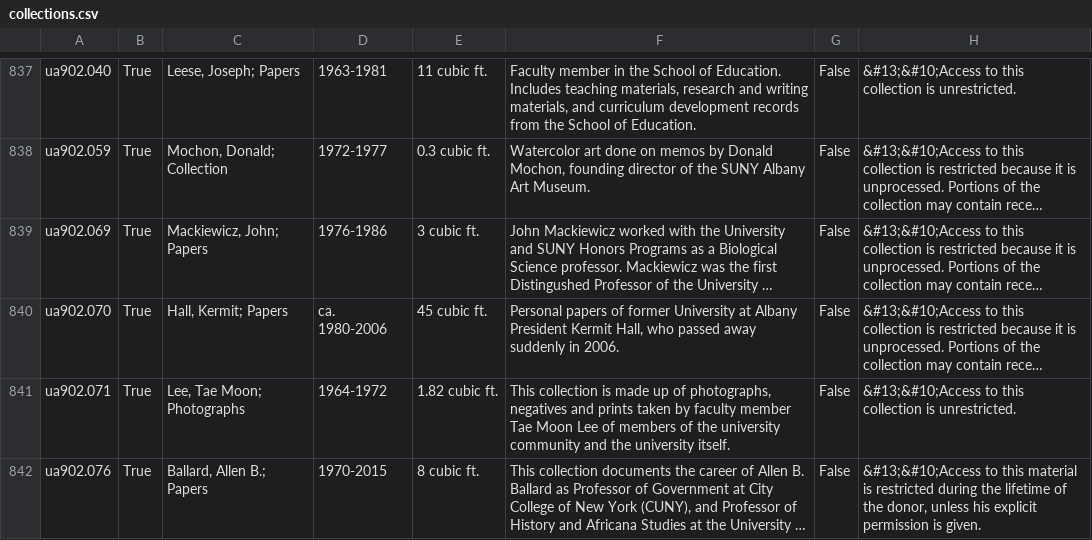
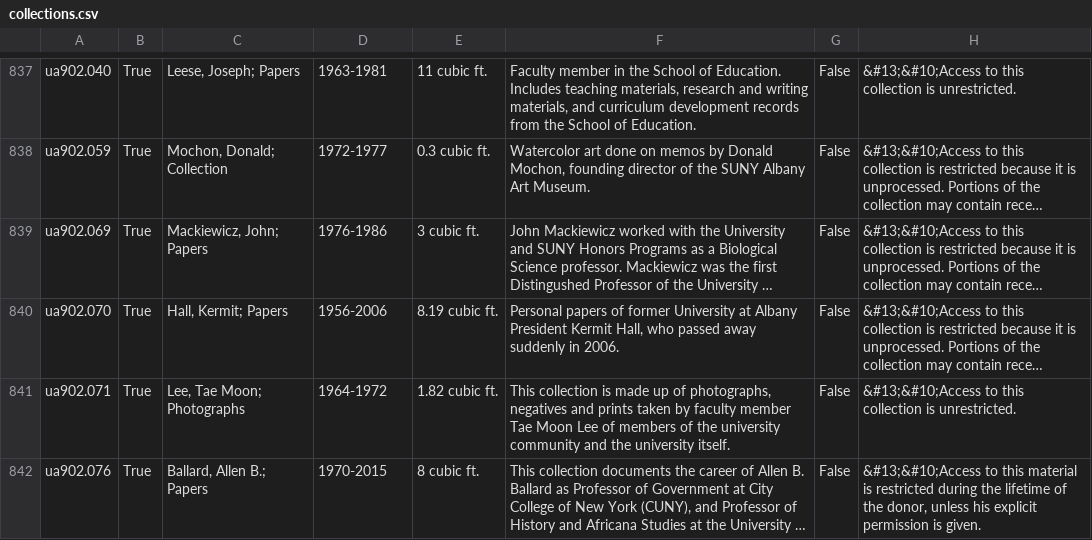
Before and after one commit to UAlbanyArchives/collections, a CSV file: staticData/collections.csv, drawn as a sheet; only a part is shown, gaps mark what is left out; long unchanged cells end in …; the diff names each change by its address in the sheet, - before the commit and + after, or states it on an @@ line.

Commit message:
modified collections exported from ArchivesSpace

```diff
--- a/staticData/collections.csv
+++ b/staticData/collections.csv
-D840: ca. 1980-2006
+D840: 1956-2006
-E840: 45 cubic ft.
+E840: 8.19 cubic ft.
```
Also changed, not shown: 3 other files.
